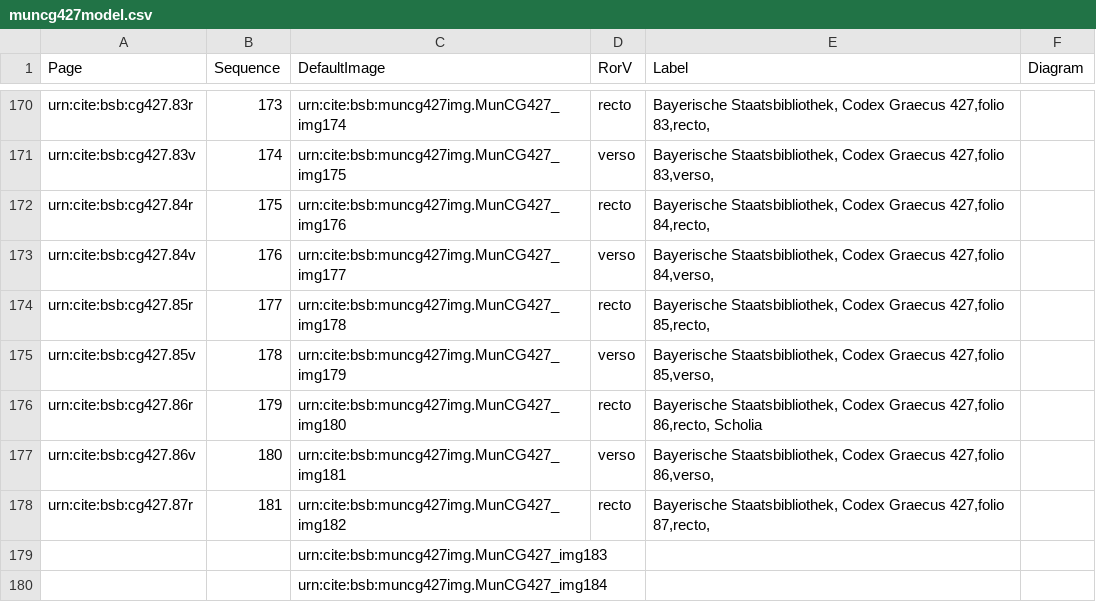
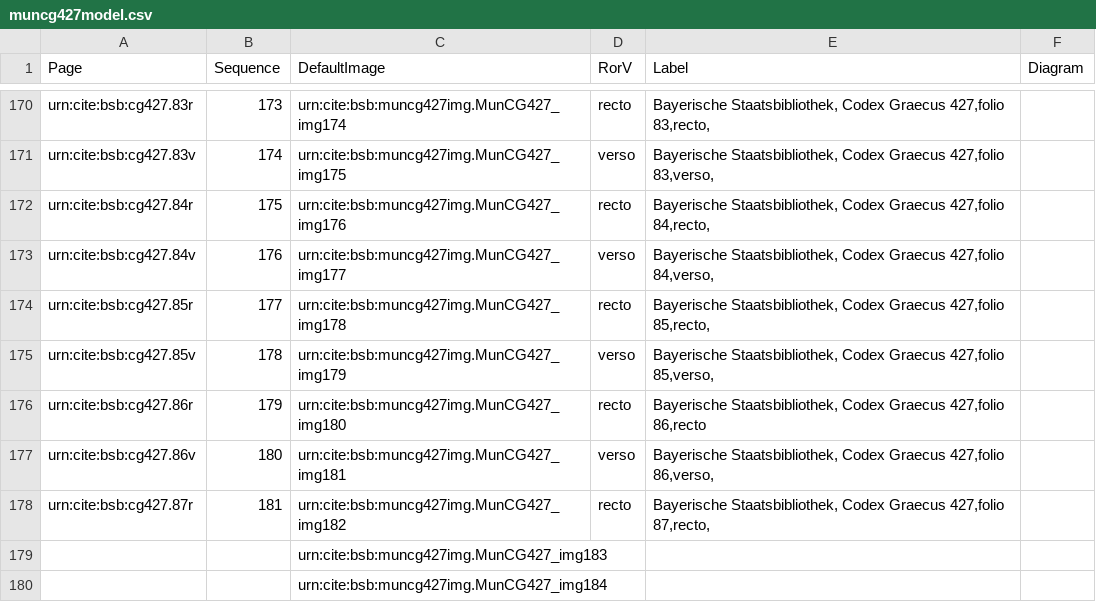
Before and after one commit to HCMID/schemata, a CSV file: collections/muncg427model.csv, drawn as a sheet; only a part is shown, gaps mark what is left out.

Commit message:
Update muncg427model.csv

```diff
--- a/collections/muncg427model.csv
+++ b/collections/muncg427model.csv
@@ -175,3 +175,3 @@ urn:cite:bsb:cg427.85r,177,urn:cite:bsb:muncg427img.MunCG427_img178,recto,"Bayer
 urn:cite:bsb:cg427.85v,178,urn:cite:bsb:muncg427img.MunCG427_img179,verso,"Bayerische Staatsbibliothek, Codex Graecus 427,folio 85,verso,",
-urn:cite:bsb:cg427.86r,179,urn:cite:bsb:muncg427img.MunCG427_img180,recto,"Bayerische Staatsbibliothek, Codex Graecus 427,folio 86,recto, Scholia"
+urn:cite:bsb:cg427.86r,179,urn:cite:bsb:muncg427img.MunCG427_img180,recto,"Bayerische Staatsbibliothek, Codex Graecus 427,folio 86,recto",
 urn:cite:bsb:cg427.86v,180,urn:cite:bsb:muncg427img.MunCG427_img181,verso,"Bayerische Staatsbibliothek, Codex Graecus 427,folio 86,verso,",
```
